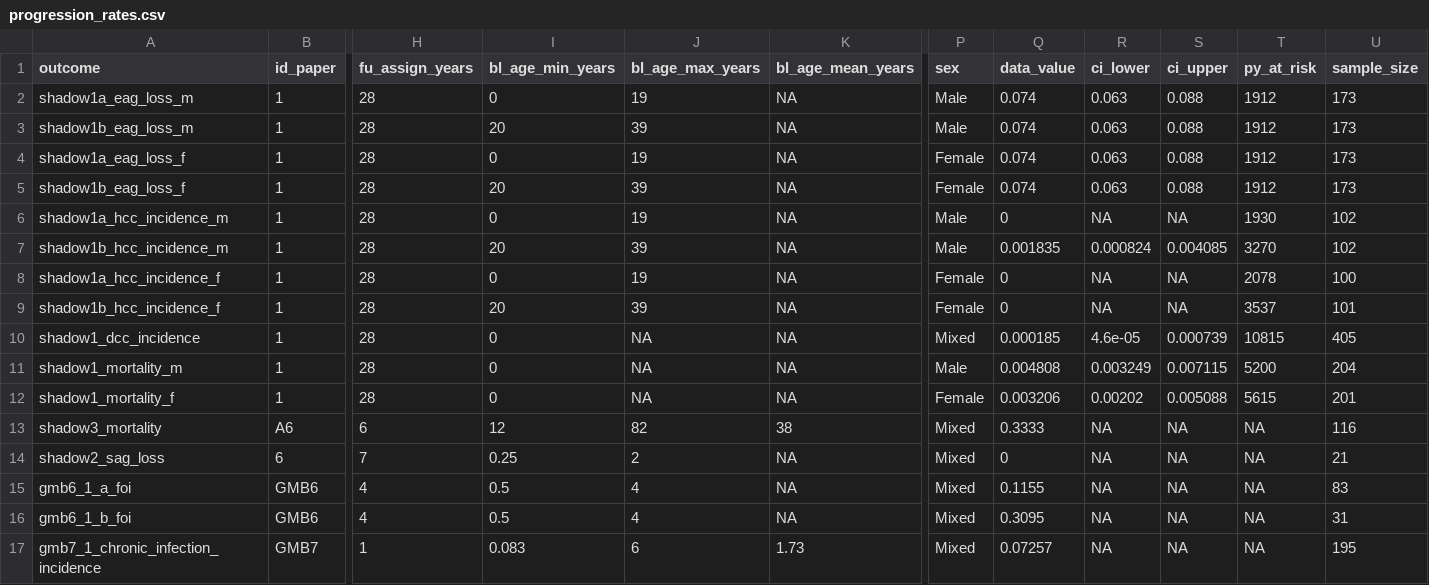
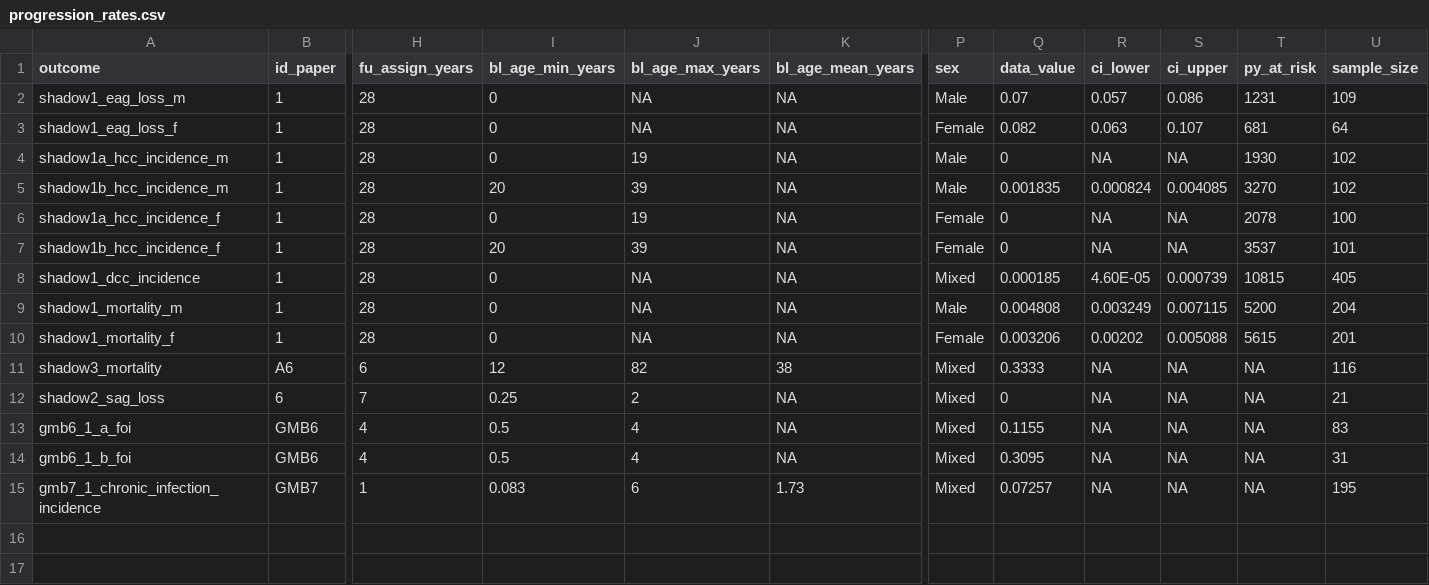
Before and after one commit to NoSchID/gambia_data_analysis, a CSV file: data_clean/progression_rates.csv, drawn as a sheet; only a part is shown, gaps mark what is left out; removed rows and columns are numbered as before the commit, all else as after; rows hold the shown columns only; the diff names each change by its address in the sheet, - before the commit and + after, or states it on an @@ line.

```diff
--- a/data_clean/progression_rates.csv
+++ b/data_clean/progression_rates.csv
-row 2: shadow1a_eag_loss_m | 1 | 28 | 0 | 19 | NA | Male | 0.074 | 0.063 | 0.088 | 1912 | 173
-row 3: shadow1b_eag_loss_m | 1 | 28 | 20 | 39 | NA | Male | 0.074 | 0.063 | 0.088 | 1912 | 173
-A2 (outcome): shadow1a_eag_loss_f
+A2 (outcome): shadow1_eag_loss_m
-J2 (bl_age_max_years): 19
+J2 (bl_age_max_years): NA
-P2 (sex): Female
+P2 (sex): Male
-Q2 (data_value): 0.074
+Q2 (data_value): 0.07
-R2 (ci_lower): 0.063
+R2 (ci_lower): 0.057
-S2 (ci_upper): 0.088
+S2 (ci_upper): 0.086
-T2 (py_at_risk): 1912
+T2 (py_at_risk): 1231
-U2 (sample_size): 173
+U2 (sample_size): 109
-A3 (outcome): shadow1b_eag_loss_f
+A3 (outcome): shadow1_eag_loss_f
-I3 (bl_age_min_years): 20
+I3 (bl_age_min_years): 0
-J3 (bl_age_max_years): 39
+J3 (bl_age_max_years): NA
-Q3 (data_value): 0.074
+Q3 (data_value): 0.082
-S3 (ci_upper): 0.088
+S3 (ci_upper): 0.107
-T3 (py_at_risk): 1912
+T3 (py_at_risk): 681
-U3 (sample_size): 173
+U3 (sample_size): 64
-R8 (ci_lower): 4.6e-05
+R8 (ci_lower): 4.60E-05
```
Also changed, not shown: data_clean/antihbc_prevalence.csv, data_clean/hbeag_prevalence.csv, 3 other files.
